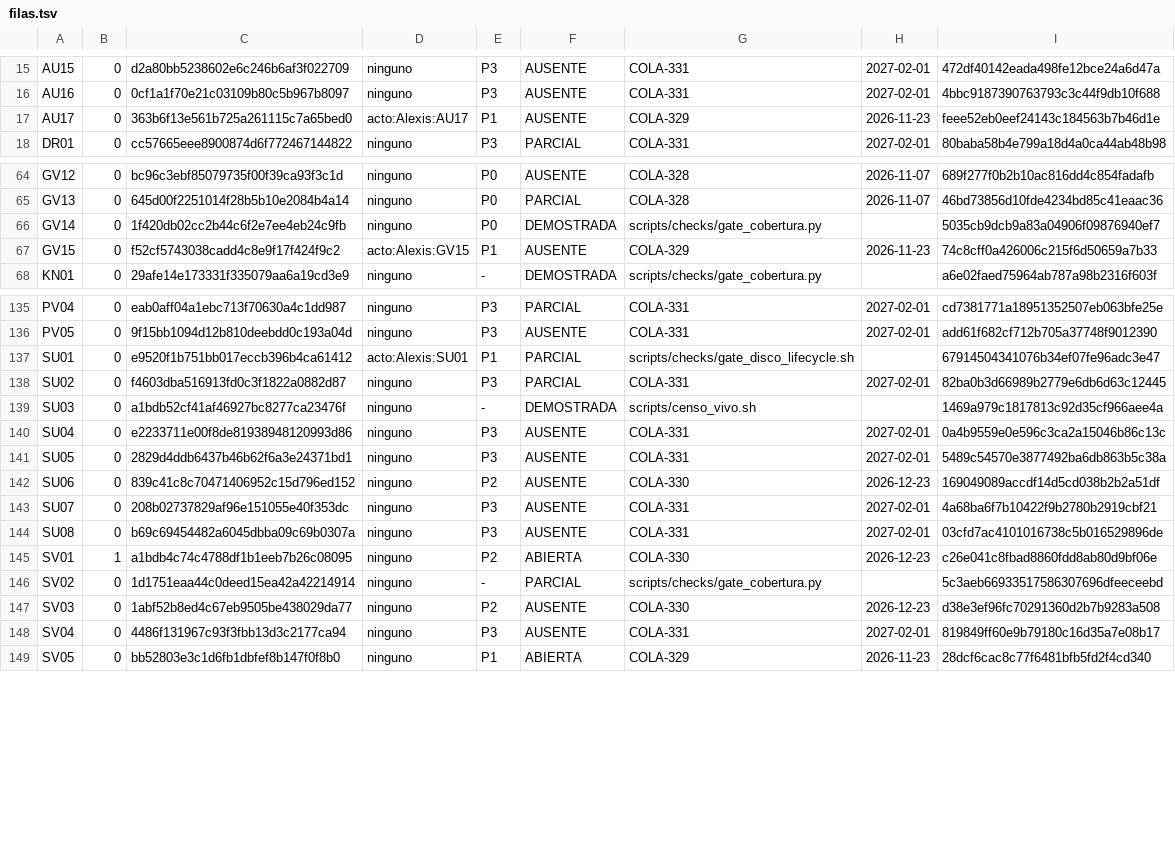
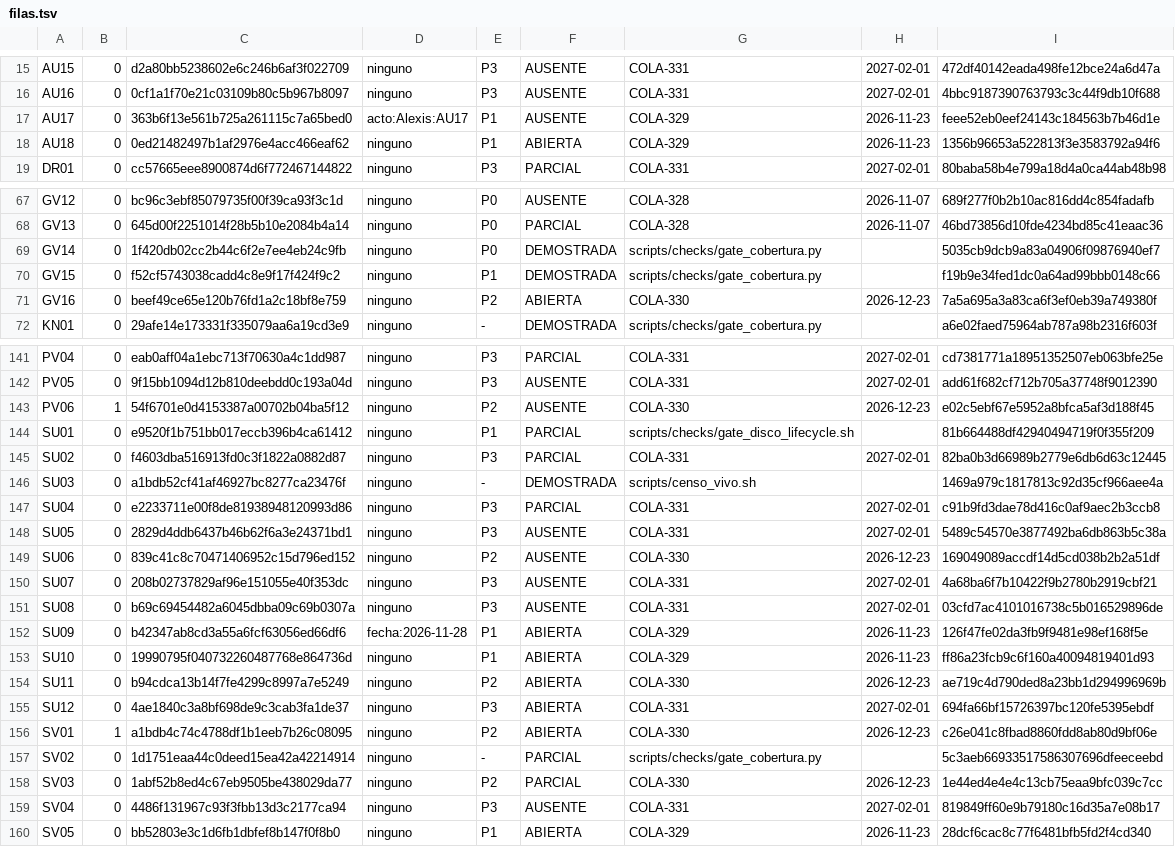
Before and after one commit to alexisoller-cpu/servidor-testigo, a TSV file: estado/filas.tsv, drawn as a sheet; only a part is shown, gaps mark what is left out; the diff covers the shown part only.

```diff
--- a/estado/filas.tsv
+++ b/estado/filas.tsv
@@ -17,2 +17,3 @@ AU16	0	0cf1a1f70e21c03109b80c5b967b8097	ninguno	P3	AUSENTE	COLA-331	2027-02-01	4
 AU17	0	363b6f13e561b725a261115c7a65bed0	acto:Alexis:AU17	P1	AUSENTE	COLA-329	2026-11-23	feee52eb0eef24143c184563b7b46d1e
+AU18	0	0ed21482497b1af2976e4acc466eaf62	ninguno	P1	ABIERTA	COLA-329	2026-11-23	1356b96653a522813f3e3583792a94f6
 DR01	0	cc57665eee8900874d6f772467144822	ninguno	P3	PARCIAL	COLA-331	2027-02-01	80baba58b4e799a18d4a0ca44ab48b98
@@ -66,3 +69,4 @@ GV13	0	645d00f2251014f28b5b10e2084b4a14	ninguno	P0	PARCIAL	COLA-328	2026-11-07	4
 GV14	0	1f420db02cc2b44c6f2e7ee4eb24c9fb	ninguno	P0	DEMOSTRADA	scripts/checks/gate_cobertura.py		5035cb9dcb9a83a04906f09876940ef7
-GV15	0	f52cf5743038cadd4c8e9f17f424f9c2	acto:Alexis:GV15	P1	AUSENTE	COLA-329	2026-11-23	74c8cff0a426006c215f6d50659a7b33
+GV15	0	f52cf5743038cadd4c8e9f17f424f9c2	ninguno	P1	DEMOSTRADA	scripts/checks/gate_cobertura.py		f19b9e34fed1dc0a64ad99bbb0148c66
+GV16	0	beef49ce65e120b76fd1a2c18bf8e759	ninguno	P2	ABIERTA	COLA-330	2026-12-23	7a5a695a3a83ca6f3ef0eb39a749380f
 KN01	0	29afe14e173331f335079aa6a19cd3e9	ninguno	-	DEMOSTRADA	scripts/checks/gate_cobertura.py		a6e02faed75964ab787a98b2316f603f
@@ -136,6 +142,7 @@ PV04	0	eab0aff04a1ebc713f70630a4c1dd987	ninguno	P3	PARCIAL	COLA-331	2027-02-01	c
 PV05	0	9f15bb1094d12b810deebdd0c193a04d	ninguno	P3	AUSENTE	COLA-331	2027-02-01	add61f682cf712b705a37748f9012390
-SU01	0	e9520f1b751bb017eccb396b4ca61412	acto:Alexis:SU01	P1	PARCIAL	scripts/checks/gate_disco_lifecycle.sh		67914504341076b34ef07fe96adc3e47
+PV06	1	54f6701e0d4153387a00702b04ba5f12	ninguno	P2	AUSENTE	COLA-330	2026-12-23	e02c5ebf67e5952a8bfca5af3d188f45
+SU01	0	e9520f1b751bb017eccb396b4ca61412	ninguno	P1	PARCIAL	scripts/checks/gate_disco_lifecycle.sh		81b664488df42940494719f0f355f209
 SU02	0	f4603dba516913fd0c3f1822a0882d87	ninguno	P3	PARCIAL	COLA-331	2027-02-01	82ba0b3d66989b2779e6db6d63c12445
 SU03	0	a1bdb52cf41af46927bc8277ca23476f	ninguno	-	DEMOSTRADA	scripts/censo_vivo.sh		1469a979c1817813c92d35cf966aee4a
-SU04	0	e2233711e00f8de81938948120993d86	ninguno	P3	AUSENTE	COLA-331	2027-02-01	0a4b9559e0e596c3ca2a15046b86c13c
+SU04	0	e2233711e00f8de81938948120993d86	ninguno	P3	PARCIAL	COLA-331	2027-02-01	c91b9fd3dae78d416c0af9aec2b3ccb8
 SU05	0	2829d4ddb6437b46b62f6a3e24371bd1	ninguno	P3	AUSENTE	COLA-331	2027-02-01	5489c54570e3877492ba6db863b5c38a
@@ -144,5 +151,9 @@ SU07	0	208b02737829af96e151055e40f353dc	ninguno	P3	AUSENTE	COLA-331	2027-02-01	4
 SU08	0	b69c69454482a6045dbba09c69b0307a	ninguno	P3	AUSENTE	COLA-331	2027-02-01	03cfd7ac4101016738c5b016529896de
+SU09	0	b42347ab8cd3a55a6fcf63056ed66df6	fecha:2026-11-28	P1	ABIERTA	COLA-329	2026-11-23	126f47fe02da3fb9f9481e98ef168f5e
+SU10	0	19990795f040732260487768e864736d	ninguno	P1	ABIERTA	COLA-329	2026-11-23	ff86a23fcb9c6f160a40094819401d93
+SU11	0	b94cdca13b14f7fe4299c8997a7e5249	ninguno	P2	ABIERTA	COLA-330	2026-12-23	ae719c4d790ded8a23bb1d294996969b
+SU12	0	4ae1840c3a8bf698de9c3cab3fa1de37	ninguno	P3	ABIERTA	COLA-331	2027-02-01	694fa66bf15726397bc120fe5395ebdf
 SV01	1	a1bdb4c74c4788df1b1eeb7b26c08095	ninguno	P2	ABIERTA	COLA-330	2026-12-23	c26e041c8fbad8860fdd8ab80d9bf06e
 SV02	0	1d1751eaa44c0deed15ea42a42214914	ninguno	-	PARCIAL	scripts/checks/gate_cobertura.py		5c3aeb66933517586307696dfeeceebd
-SV03	0	1abf52b8ed4c67eb9505be438029da77	ninguno	P2	AUSENTE	COLA-330	2026-12-23	d38e3ef96fc70291360d2b7b9283a508
+SV03	0	1abf52b8ed4c67eb9505be438029da77	ninguno	P2	PARCIAL	COLA-330	2026-12-23	1e44ed4e4e4c13cb75eaa9bfc039c7cc
 SV04	0	4486f131967c93f3fbb13d3c2177ca94	ninguno	P3	AUSENTE	COLA-331	2027-02-01	819849ff60e9b79180c16d35a7e08b17
```
Also changed, not shown: 4 added rows and 27 edited cells elsewhere in this file, estado/registro.tsv, 3 other files.
